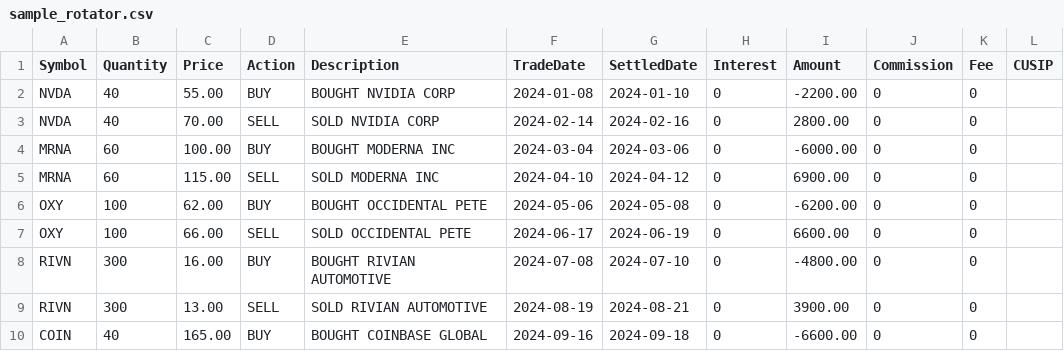
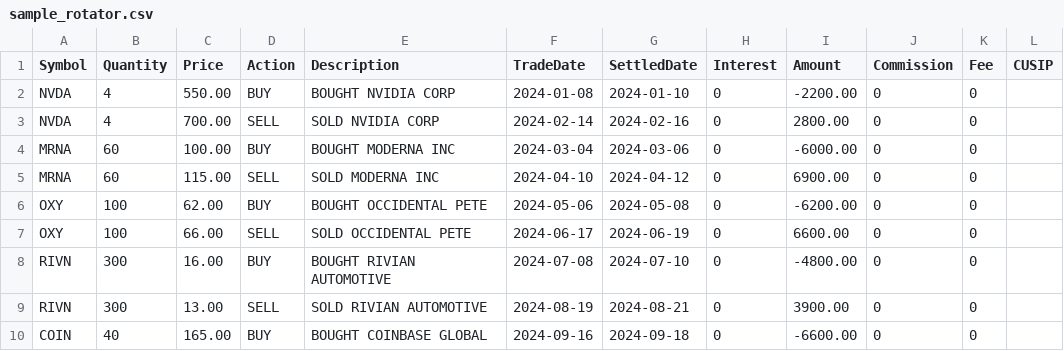
Before and after one commit to atomchung/fomo-kernel, a CSV file: skills/fomo-kernel/mock/sample_rotator.csv, drawn as a sheet; only a part is shown; the diff names each change by its address in the sheet, - before the commit and + after, or states it on an @@ line.

```diff
--- a/skills/fomo-kernel/mock/sample_rotator.csv
+++ b/skills/fomo-kernel/mock/sample_rotator.csv
-B2:B3 (Quantity): 40
+B2:B3 (Quantity): 4
-C2 (Price): 55.00
+C2 (Price): 550.00
-C3 (Price): 70.00
+C3 (Price): 700.00
```
